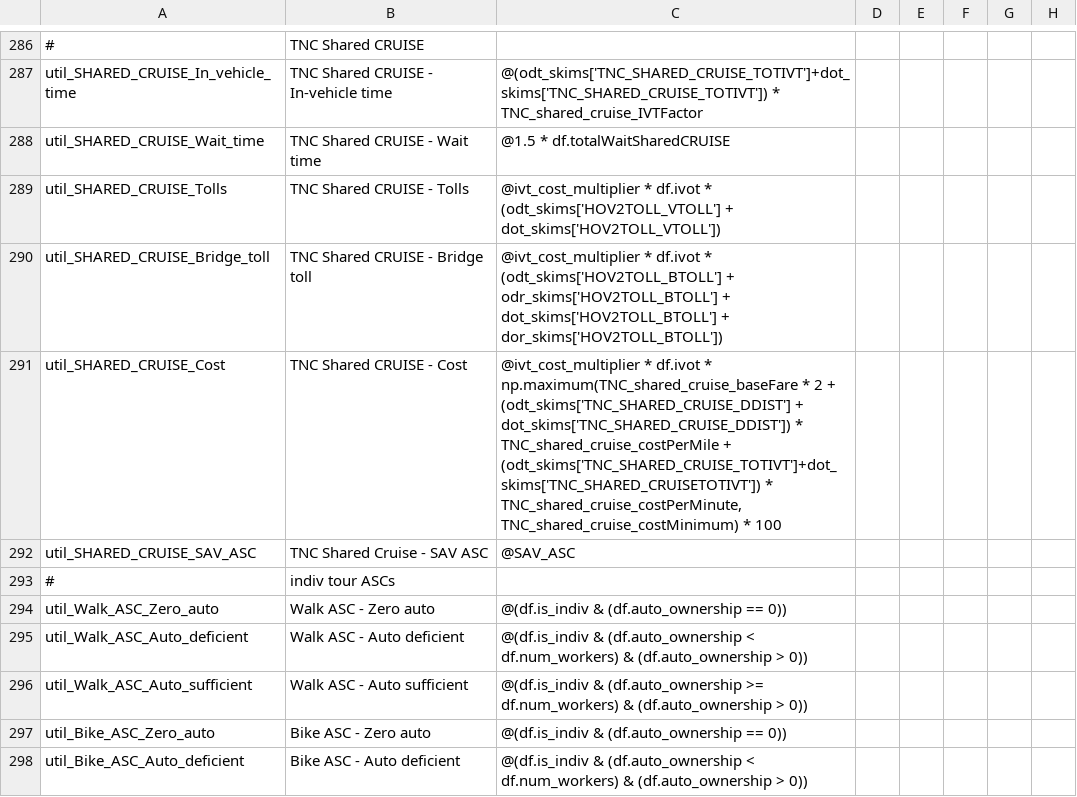
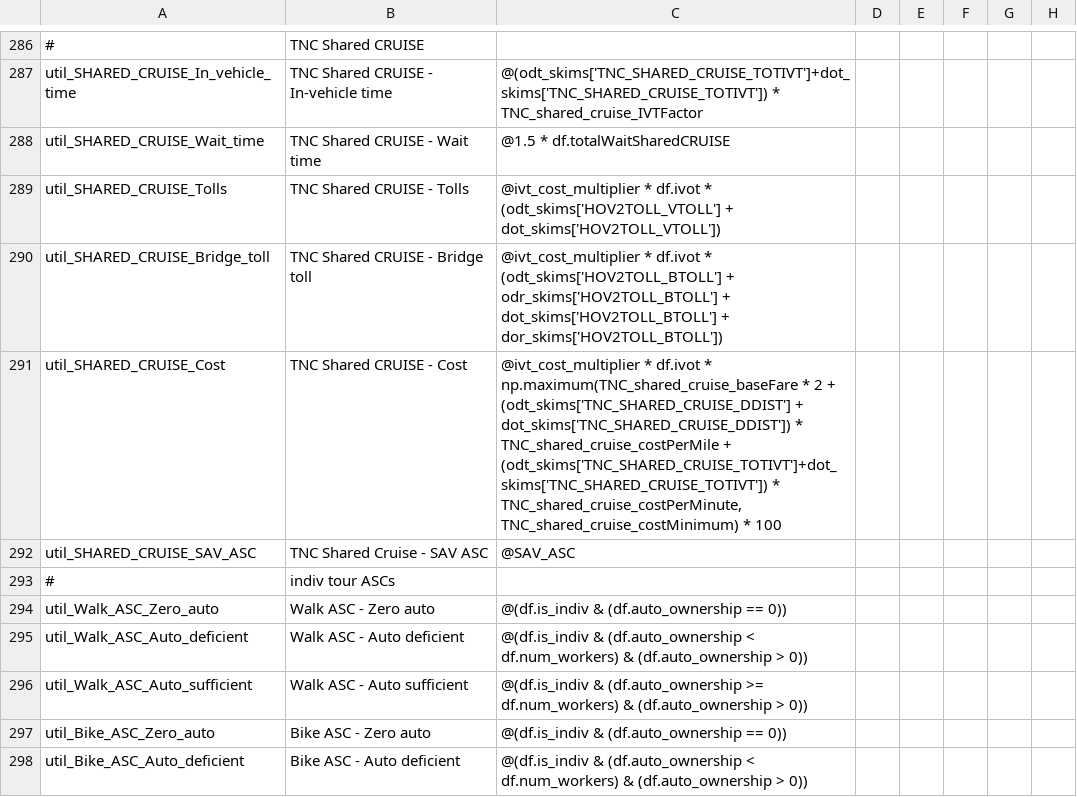
Before and after one commit to LBNL-UCB-STI/activitysim-configs-sfbay, a CSV file: configs/tour_mode_choice.csv, drawn as a sheet; only a part is shown, gaps mark what is left out; the diff names each change by its address in the sheet, - before the commit and + after, or states it on an @@ line.

Commit message:
Typo

```diff
--- a/configs/tour_mode_choice.csv
+++ b/configs/tour_mode_choice.csv
-C291: …TNC_shared_cruise_costPerMile + (odt_skims['TNC_SHARED_CRUISE_TOTIVT']+dot_skims['TNC_SHARED_CRUISETOTIVT']) * TNC_shared_cruise_costPerMinute,…
+C291: …TNC_shared_cruise_costPerMile + (odt_skims['TNC_SHARED_CRUISE_TOTIVT']+dot_skims['TNC_SHARED_CRUISE_TOTIVT']) * TNC_shared_cruise_costPerMinute,…
```
